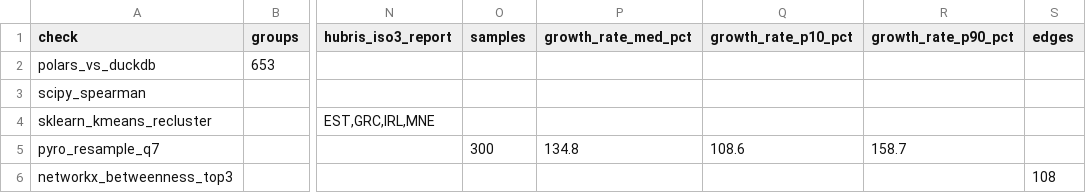
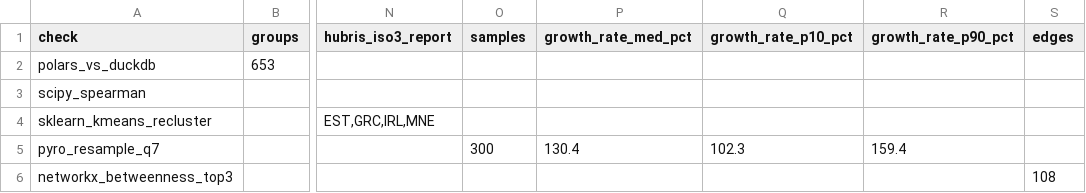
Before and after one commit to Bro-Ai-ML/Reverse-Proxy-Go, a CSV file: energy-analysis/output/tables/audit_stack.csv, drawn as a sheet; only a part is shown, gaps mark what is left out; the diff names each change by its address in the sheet, - before the commit and + after, or states it on an @@ line.

```diff
--- a/energy-analysis/output/tables/audit_stack.csv
+++ b/energy-analysis/output/tables/audit_stack.csv
-P5 (growth_rate_med_pct): 134.8
+P5 (growth_rate_med_pct): 130.4
-Q5 (growth_rate_p10_pct): 108.6
+Q5 (growth_rate_p10_pct): 102.3
-R5 (growth_rate_p90_pct): 158.7
+R5 (growth_rate_p90_pct): 159.4
```
Also changed, not shown: energy-analysis/output/tables/q10_hubris_clusters.csv, energy-analysis/output/tables/q14_growth_proxy.csv, 26 other files.
